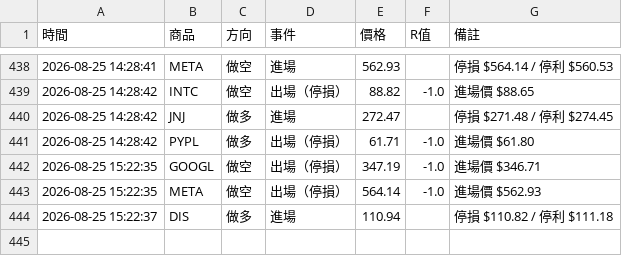
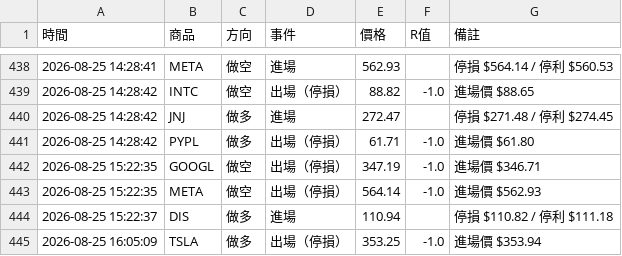
Before and after one commit to stupidyaoyao/my-quant-project, a CSV file: orb_log.csv, drawn as a sheet; only a part is shown, gaps mark what is left out.

```diff
--- a/orb_log.csv
+++ b/orb_log.csv
@@ -444 +444,2 @@
 2026-08-25 15:22:37,DIS,做多,進場,110.94,,停損 $110.82 / 停利 $111.18
+2026-08-25 16:05:09,TSLA,做多,出場（停損）,353.25,-1.0,進場價 $353.94
```
Also changed, not shown: 1 other file.
